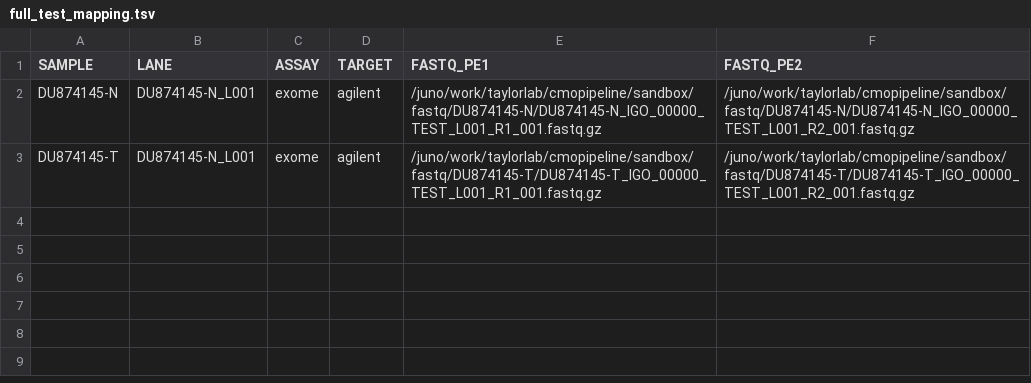
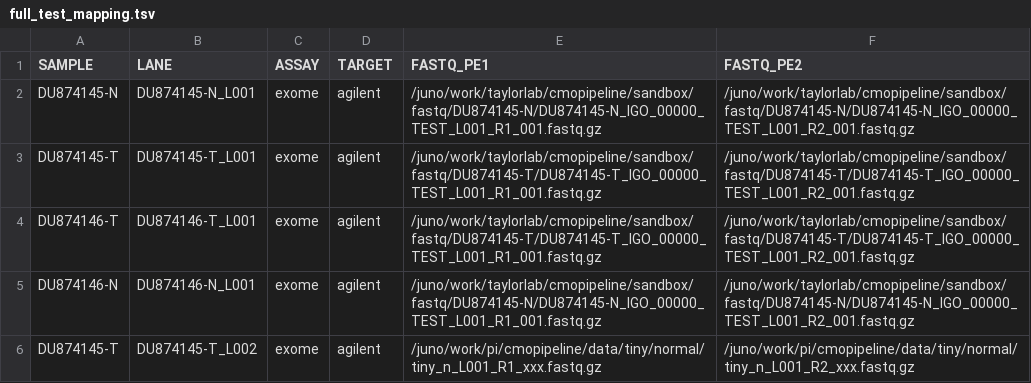
Before and after one commit to mskcc/tempo, a TSV file: test_inputs/lsf/full_test_mapping.tsv, drawn as a sheet.

Commit message:
add 1 sample and 1 lane for full test tsv, update vcf2maf container to 1.2.1

```diff
--- a/test_inputs/lsf/full_test_mapping.tsv
+++ b/test_inputs/lsf/full_test_mapping.tsv
@@ -2,2 +2,5 @@ SAMPLE	LANE	ASSAY	TARGET	FASTQ_PE1	FASTQ_PE2
 DU874145-N	DU874145-N_L001	exome	agilent	/juno/work/taylorlab/cmopipeline/sandbox/fastq/DU874145-N/DU874145-N_IGO_00000_TEST_L001_R1_001.fastq.gz	/juno/work/taylorlab/cmopipeline/sandbox/fastq/DU874145-N/DU874145-N_IGO_00000_TEST_L001_R2_001.fastq.gz
-DU874145-T	DU874145-N_L001	exome	agilent	/juno/work/taylorlab/cmopipeline/sandbox/fastq/DU874145-T/DU874145-T_IGO_00000_TEST_L001_R1_001.fastq.gz	/juno/work/taylorlab/cmopipeline/sandbox/fastq/DU874145-T/DU874145-T_IGO_00000_TEST_L001_R2_001.fastq.gz
+DU874145-T	DU874145-T_L001	exome	agilent	/juno/work/taylorlab/cmopipeline/sandbox/fastq/DU874145-T/DU874145-T_IGO_00000_TEST_L001_R1_001.fastq.gz	/juno/work/taylorlab/cmopipeline/sandbox/fastq/DU874145-T/DU874145-T_IGO_00000_TEST_L001_R2_001.fastq.gz
+DU874146-T	DU874146-T_L001	exome	agilent	/juno/work/taylorlab/cmopipeline/sandbox/fastq/DU874145-T/DU874145-T_IGO_00000_TEST_L001_R1_001.fastq.gz	/juno/work/taylorlab/cmopipeline/sandbox/fastq/DU874145-T/DU874145-T_IGO_00000_TEST_L001_R2_001.fastq.gz
+DU874146-N	DU874146-N_L001	exome	agilent	/juno/work/taylorlab/cmopipeline/sandbox/fastq/DU874145-N/DU874145-N_IGO_00000_TEST_L001_R1_001.fastq.gz	/juno/work/taylorlab/cmopipeline/sandbox/fastq/DU874145-N/DU874145-N_IGO_00000_TEST_L001_R2_001.fastq.gz
+DU874145-T	DU874145-T_L002	exome	agilent	/juno/work/pi/cmopipeline/data/tiny/normal/tiny_n_L001_R1_xxx.fastq.gz	/juno/work/pi/cmopipeline/data/tiny/normal/tiny_n_L001_R2_xxx.fastq.gz
```
Also changed, not shown: 2 other files.
